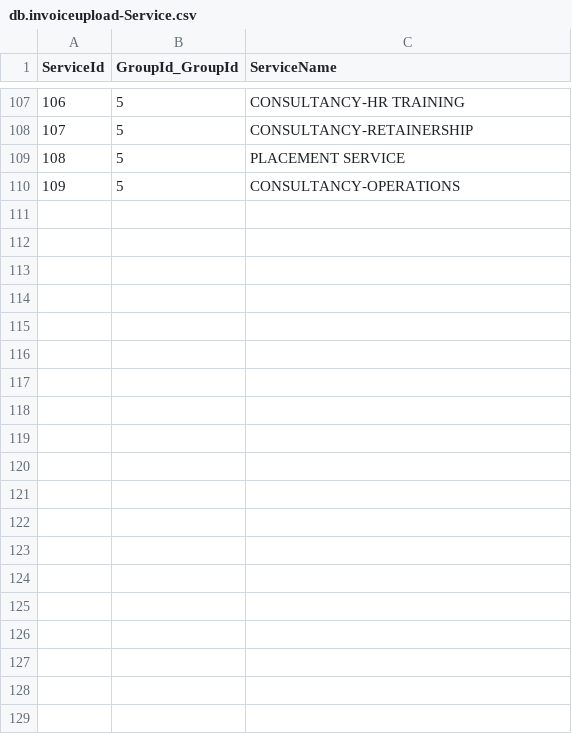
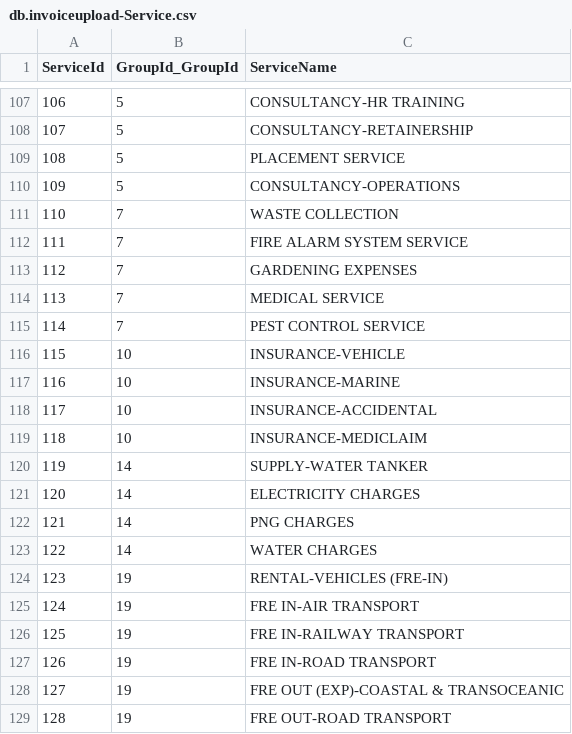
Before and after one commit to manigup/InvoiceUpload, a CSV file: db/data/db.invoiceupload-Service.csv, drawn as a sheet; only a part is shown, gaps mark what is left out; the diff covers the shown part only; the diff names each change by its address in the sheet, - before the commit and + after, or states it on an @@ line.

Commit message:
maintain service data

```diff
--- a/db/data/db.invoiceupload-Service.csv
+++ b/db/data/db.invoiceupload-Service.csv
+row 111: 110 | 7 | WASTE COLLECTION
+row 112: 111 | 7 | FIRE ALARM SYSTEM SERVICE
+row 113: 112 | 7 | GARDENING EXPENSES
+row 114: 113 | 7 | MEDICAL SERVICE
+row 115: 114 | 7 | PEST CONTROL SERVICE
+row 116: 115 | 10 | INSURANCE-VEHICLE
+row 117: 116 | 10 | INSURANCE-MARINE
+row 118: 117 | 10 | INSURANCE-ACCIDENTAL
+row 119: 118 | 10 | INSURANCE-MEDICLAIM
+row 120: 119 | 14 | SUPPLY-WATER TANKER
+row 121: 120 | 14 | ELECTRICITY CHARGES
+row 122: 121 | 14 | PNG CHARGES
+row 123: 122 | 14 | WATER CHARGES
+row 124: 123 | 19 | RENTAL-VEHICLES (FRE-IN)
+row 125: 124 | 19 | FRE IN-AIR TRANSPORT
+row 126: 125 | 19 | FRE IN-RAILWAY TRANSPORT
+row 127: 126 | 19 | FRE IN-ROAD TRANSPORT
+row 128: 127 | 19 | FRE OUT (EXP)-COASTAL & TRANSOCEANIC
+row 129: 128 | 19 | FRE OUT-ROAD TRANSPORT
```
Also changed, not shown: 46 added rows elsewhere in this file.
